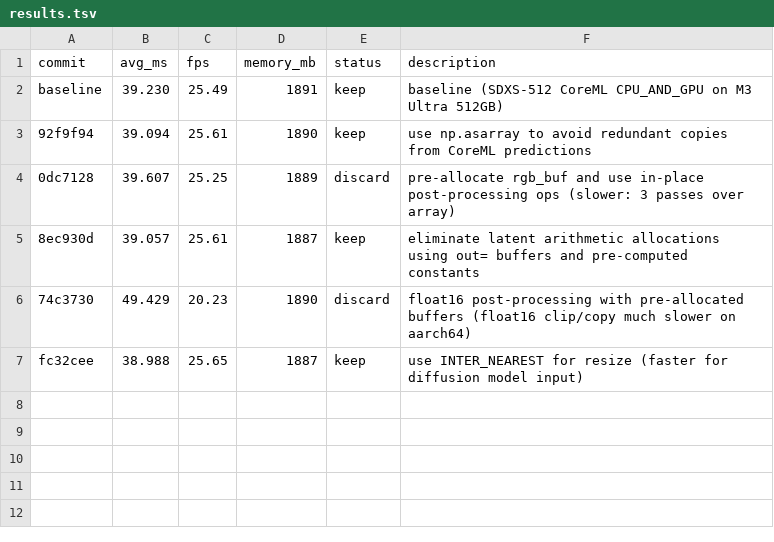
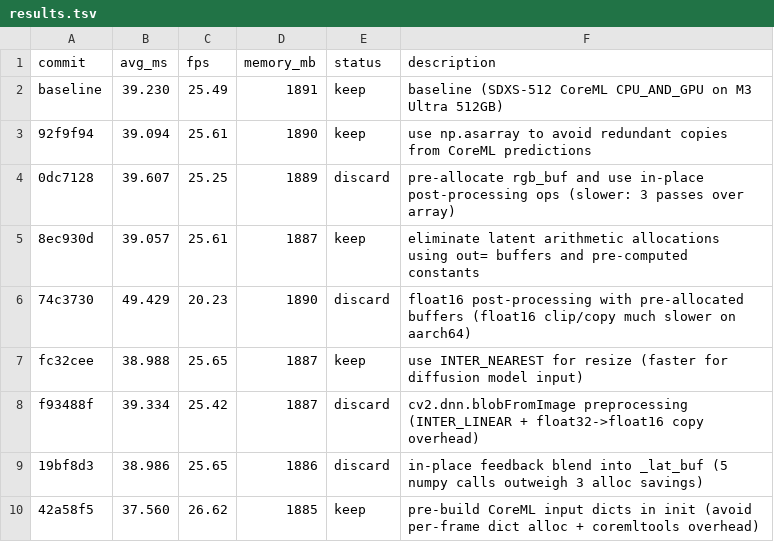
Before and after one commit to ochyai/autostream-mac, a TSV file: results.tsv, drawn as a sheet; the diff names each change by its address in the sheet, - before the commit and + after, or states it on an @@ line.

Commit message:
experiment: pre-build CoreML input dicts in init to avoid per-frame dict allocation

```diff
--- a/results.tsv
+++ b/results.tsv
+row 8: f93488f | 39.334 | 25.42 | 1887 | discard | cv2.dnn.blobFromImage preprocessing (INTER_LINEAR + float32->float16 copy overhead)
+row 9: 19bf8d3 | 38.986 | 25.65 | 1886 | discard | in-place feedback blend into _lat_buf (5 numpy calls outweigh 3 alloc savings)
+row 10: 42a58f5 | 37.560 | 26.62 | 1885 | keep | pre-build CoreML input dicts in init (avoid per-frame dict alloc + coremltools overhead)
```
Also changed, not shown: 1 other file.
